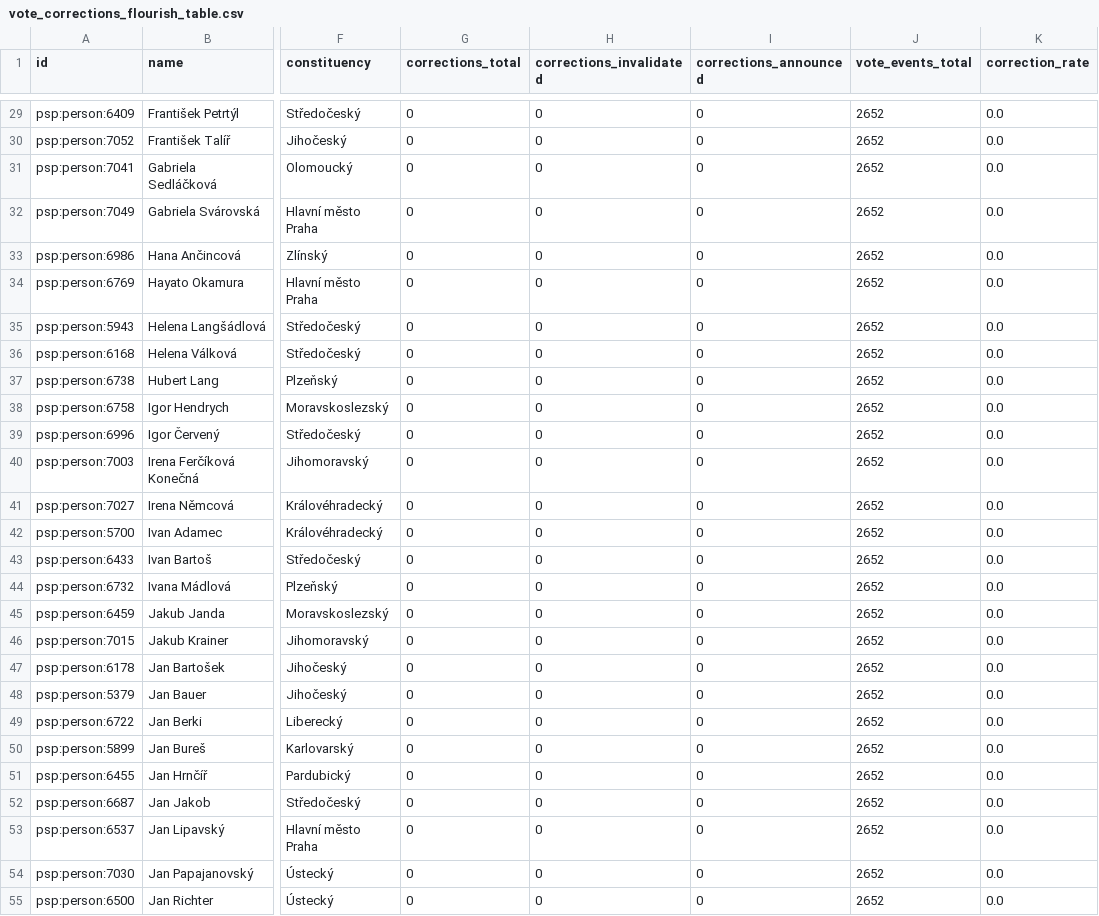
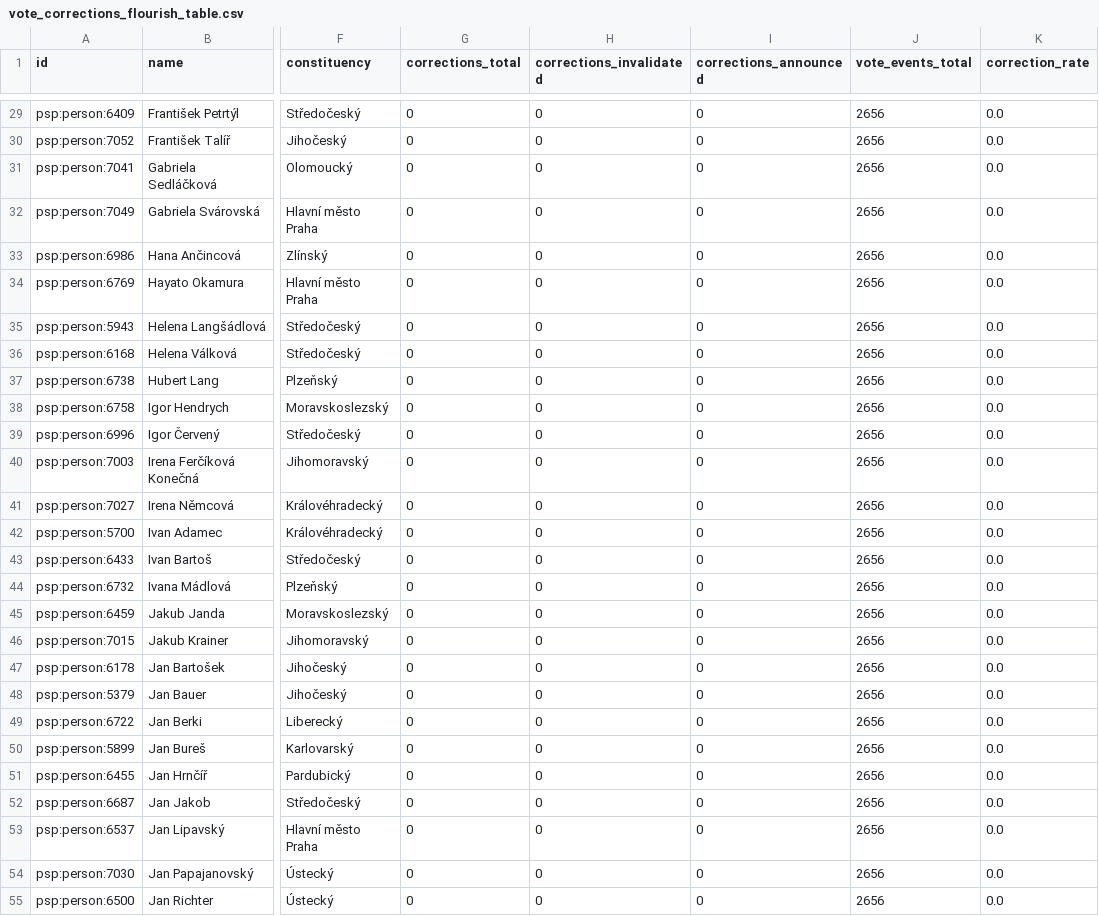
Before and after one commit to michalskop/cz-psp-data-2025-202x, a CSV file: analyses/vote-corrections/outputs/vote_corrections_flourish_table.csv, drawn as a sheet; only a part is shown, gaps mark what is left out; the diff covers the shown part only; the diff names each change by its address in the sheet, - before the commit and + after, or states it on an @@ line.

```diff
--- a/analyses/vote-corrections/outputs/vote_corrections_flourish_table.csv
+++ b/analyses/vote-corrections/outputs/vote_corrections_flourish_table.csv
-J29:J55 (vote_events_total): 2652
+J29:J55 (vote_events_total): 2656
```
Also changed, not shown: 173 edited cells elsewhere in this file, analyses/attendance/outputs/attendance_flourish_table.csv, analyses/govity/outputs/govity_flourish_table.csv, 15 other files.
